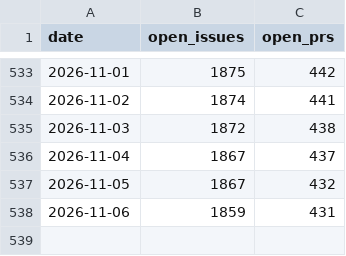
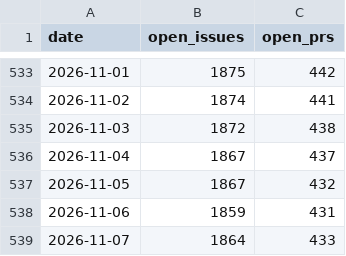
Before and after one commit to arrow-maintenance/arrowdash, a CSV file: data/open_counts.csv, drawn as a sheet; only a part is shown, gaps mark what is left out; the diff names each change by its address in the sheet, - before the commit and + after, or states it on an @@ line.

```diff
--- a/data/open_counts.csv
+++ b/data/open_counts.csv
+row 539: 2026-11-07 | 1864 | 433
```
